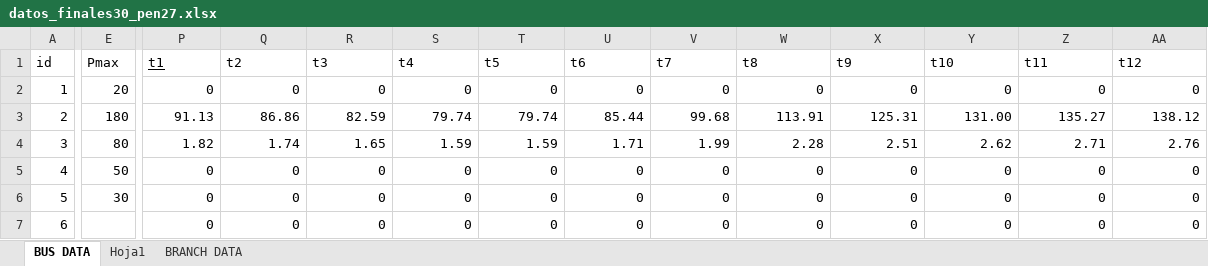
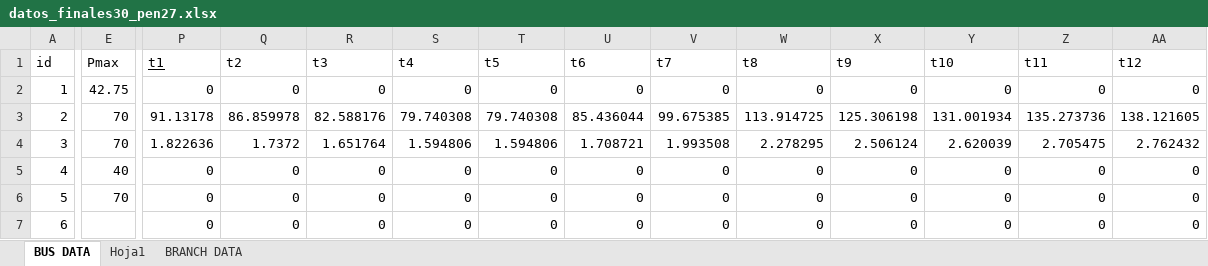
Before and after one commit to psanzana73/IEE2985, an Excel workbook: Código PAPER/modelo/data/input/datos_finales30_pen27.xlsx, sheet BUS DATA, drawn as a sheet; only a part is shown, gaps mark what is left out; values as stored, in another font and other column widths than the file's, no borders; the diff covers the shown part only; the diff names each change by its address in the sheet, - before the commit and + after, or states it on an @@ line.

```diff
--- a/Código PAPER/modelo/data/input/datos_finales30_pen27.xlsx (sheet BUS DATA)
+++ b/Código PAPER/modelo/data/input/datos_finales30_pen27.xlsx (sheet BUS DATA)
-E2 (Pmax): 20
+E2 (Pmax): 42.75
-E3 (Pmax): 180
+E3 (Pmax): 70
-P3 (t1): 91.13
+P3 (t1): 91.13178
-Q3 (t2): 86.86
+Q3 (t2): 86.859978
-R3 (t3): 82.59
+R3 (t3): 82.588176
-S3 (t4): 79.74
+S3 (t4): 79.740308
-T3 (t5): 79.74
+T3 (t5): 79.740308
-U3 (t6): 85.44
+U3 (t6): 85.436044
-V3 (t7): 99.68
+V3 (t7): 99.675385
-W3 (t8): 113.91
+W3 (t8): 113.914725
-X3 (t9): 125.31
+X3 (t9): 125.306198
-Y3 (t10): 131.00
+Y3 (t10): 131.001934
-Z3 (t11): 135.27
+Z3 (t11): 135.273736
-AA3 (t12): 138.12
+AA3 (t12): 138.121605
-E4 (Pmax): 80
+E4 (Pmax): 70
-P4 (t1): 1.82
+P4 (t1): 1.822636
-Q4 (t2): 1.74
+Q4 (t2): 1.7372
-R4 (t3): 1.65
+R4 (t3): 1.651764
-S4 (t4): 1.59
+S4 (t4): 1.594806
-T4 (t5): 1.59
+T4 (t5): 1.594806
-U4 (t6): 1.71
+U4 (t6): 1.708721
-V4 (t7): 1.99
+V4 (t7): 1.993508
-W4 (t8): 2.28
+W4 (t8): 2.278295
-X4 (t9): 2.51
+X4 (t9): 2.506124
-Y4 (t10): 2.62
+Y4 (t10): 2.620039
-Z4 (t11): 2.71
+Z4 (t11): 2.705475
-AA4 (t12): 2.76
+AA4 (t12): 2.762432
-E5 (Pmax): 50
+E5 (Pmax): 40
-E6 (Pmax): 30
+E6 (Pmax): 70
```
Also changed, not shown: 411 edited cells elsewhere in this sheet, sheet Hoja1, sheet BRANCH DATA, Código PAPER/modelo/data/input/datos_finales30.xlsx, Código PAPER/modelo/data/input/datos_finales30_pen26.xlsx, 20 other files.
